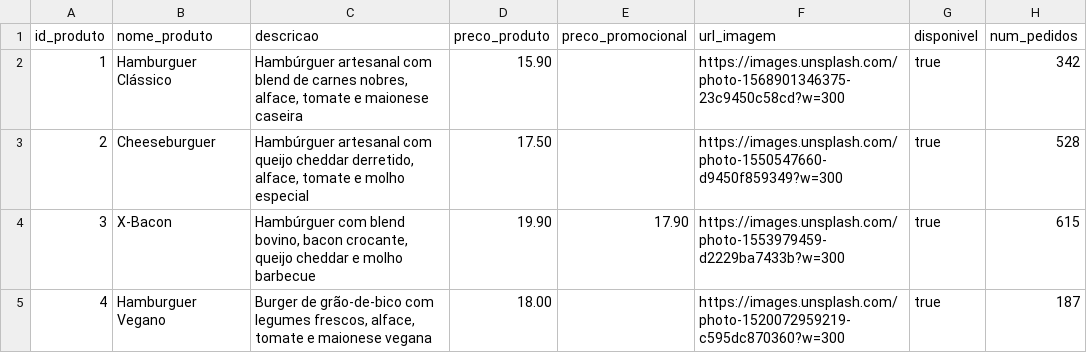
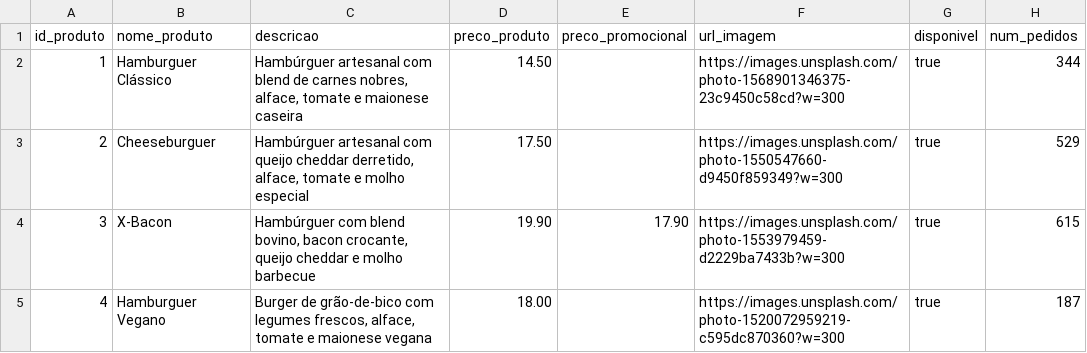
Before and after one commit to paulophsj/delivery-management, a CSV file: data/produtos.csv, drawn as a sheet.

Commit message:
chore: atualizar dados de exemplo de produtos e vendas

```diff
--- a/data/produtos.csv
+++ b/data/produtos.csv
@@ -1,4 +1,4 @@
 id_produto,nome_produto,descricao,preco_produto,preco_promocional,url_imagem,disponivel,num_pedidos
-1,Hamburguer Clássico,"Hambúrguer artesanal com blend de carnes nobres, alface, tomate e maionese caseira",15.90,,https://images.unsplash.com/photo-1568901346375-23c9450c58cd?w=300,true,342
-2,Cheeseburguer,"Hambúrguer artesanal com queijo cheddar derretido, alface, tomate e molho especial",17.50,,https://images.unsplash.com/photo-1550547660-d9450f859349?w=300,true,528
+1,Hamburguer Clássico,"Hambúrguer artesanal com blend de carnes nobres, alface, tomate e maionese caseira",14.50,,https://images.unsplash.com/photo-1568901346375-23c9450c58cd?w=300,true,344
+2,Cheeseburguer,"Hambúrguer artesanal com queijo cheddar derretido, alface, tomate e molho especial",17.50,,https://images.unsplash.com/photo-1550547660-d9450f859349?w=300,true,529
 3,X-Bacon,"Hambúrguer com blend bovino, bacon crocante, queijo cheddar e molho barbecue",19.90,17.90,https://images.unsplash.com/photo-1553979459-d2229ba7433b?w=300,true,615
```
Also changed, not shown: 1 other file.
